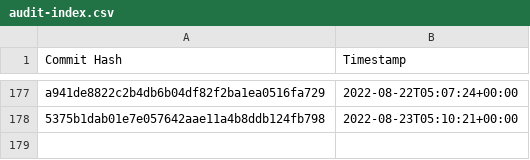
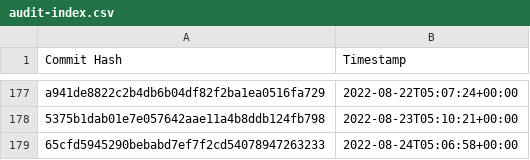
Before and after one commit to the-commons-project/vci-directory, a CSV file: logs/audit-index.csv, drawn as a sheet; only a part is shown, gaps mark what is left out; the diff names each change by its address in the sheet, - before the commit and + after, or states it on an @@ line.

Commit message:
added commit hash to audit index

```diff
--- a/logs/audit-index.csv
+++ b/logs/audit-index.csv
+row 179: 65cfd5945290bebabd7ef7f2cd54078947263233 | 2022-08-24T05:06:58+00:00
```
